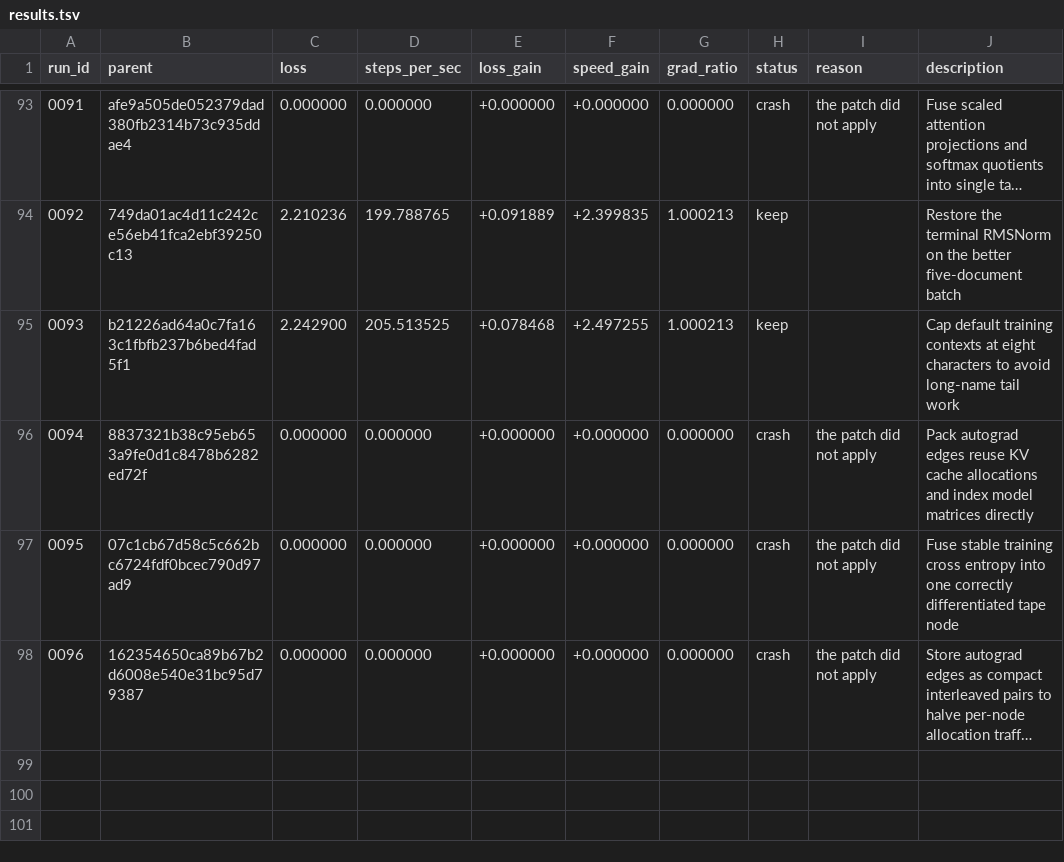
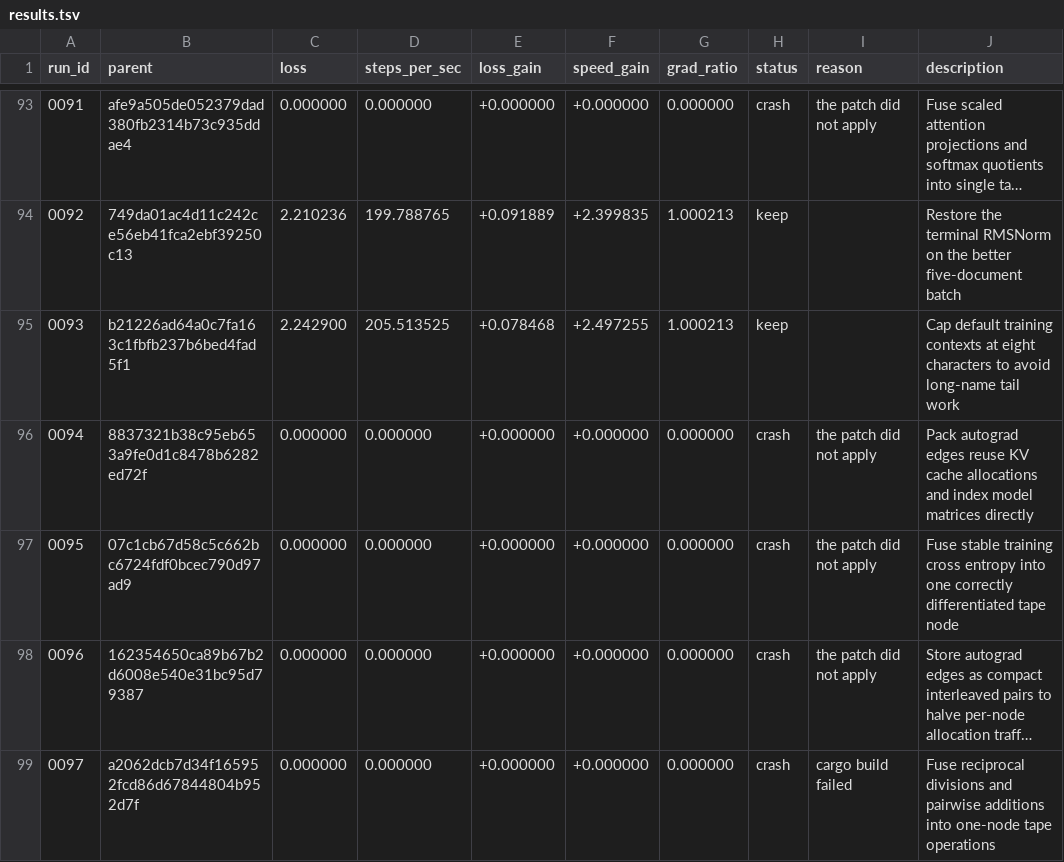
Before and after one commit to DenimPatel/learn-micro-gpt, a TSV file: autoresearch/results.tsv, drawn as a sheet; only a part is shown, gaps mark what is left out; long unchanged cells end in …; the diff names each change by its address in the sheet, - before the commit and + after, or states it on an @@ line.

Commit message:
research(rust): crash 0097 -- Fuse reciprocal divisions and pairwise additions into one-node tape operations
Experiment 0097 · crash · cargo build failed

The candidate did not produce a measurement, so the committed candidate is unchanged. This row exists so the attempt is on the record rather than silently retried; the raw model response, if there was one, is in autoresearch/logs/ and is gitignored.

Record: autoresearch/runs/0097.json
Diff:   autoresearch/diffs/0097.patch
Model:  stealth/space-bunny-alpha (max)

```diff
--- a/autoresearch/results.tsv
+++ b/autoresearch/results.tsv
+row 99: 0097 | a2062dcb7d34f165952fcd86d67844804b952d7f | 0.000000 | 0.000000 | +0.000000 | +0.000000 | 0.000000 | crash | cargo build failed | Fuse reciprocal divisions and pairwise additions into one-node tape operations
```
Also changed, not shown: 2 other files.
